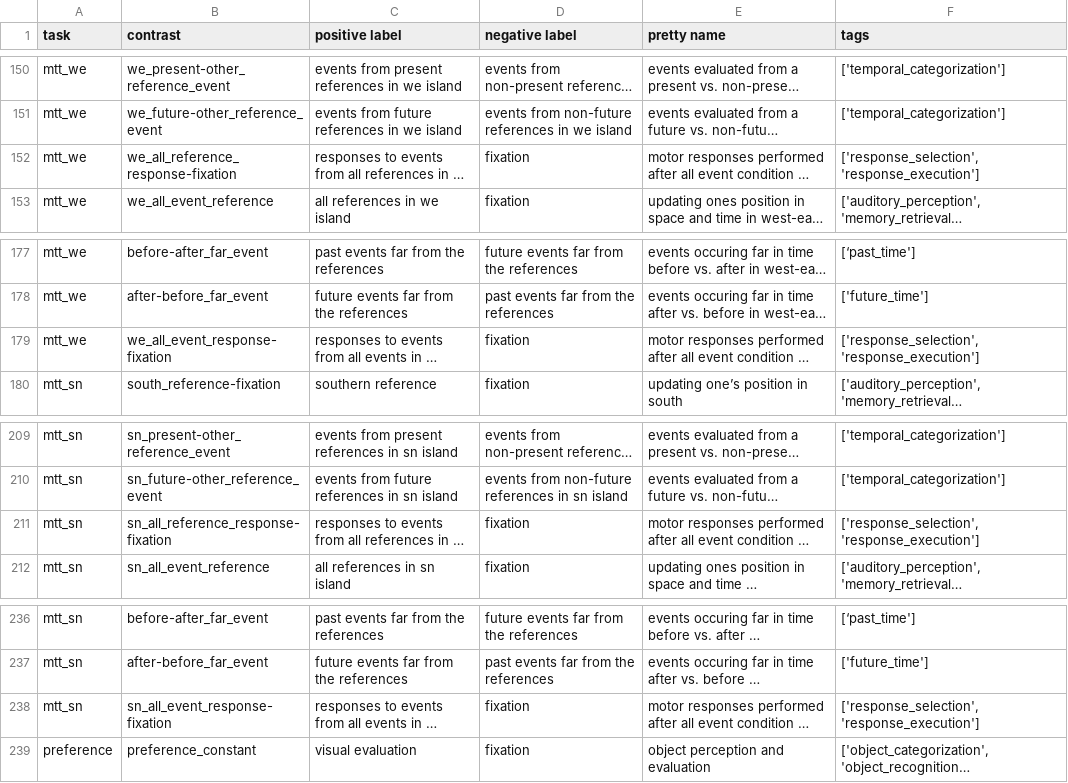
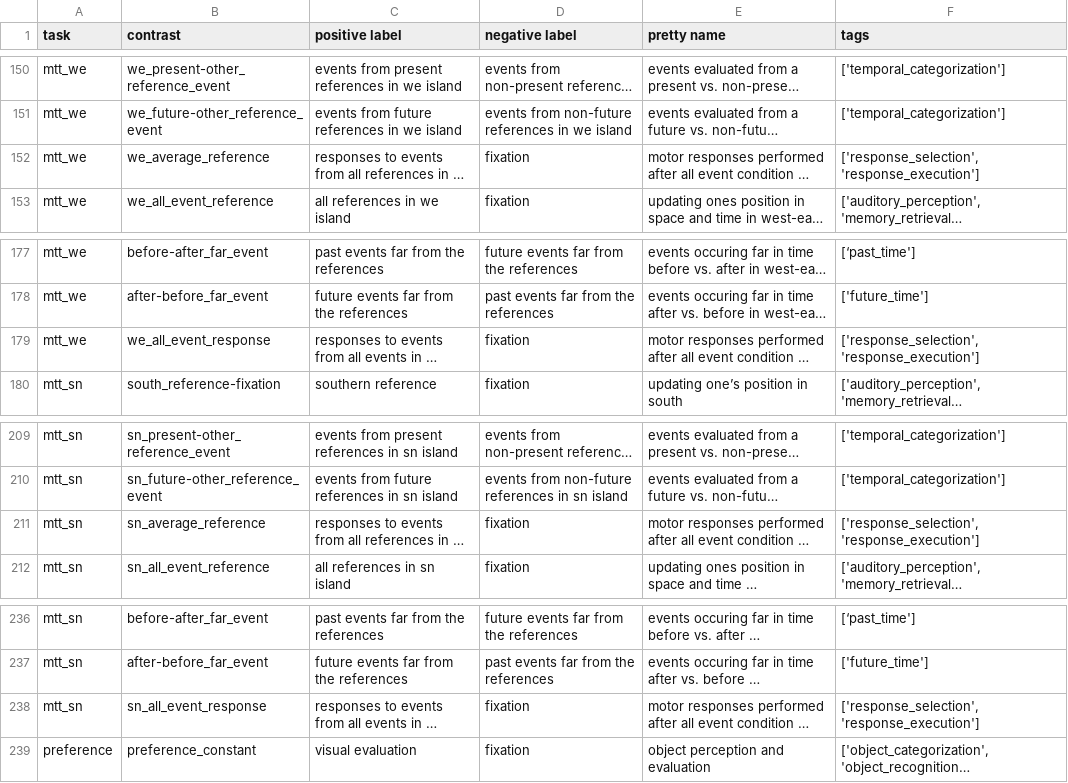
Before and after one commit to individual-brain-charting/public_analysis_code, a TSV file: ibc_data/all_contrasts.tsv, drawn as a sheet; only a part is shown, gaps mark what is left out; long unchanged cells end in …; the diff covers the shown part only; the diff names each change by its address in the sheet, - before the commit and + after, or states it on an @@ line.

```diff
--- a/ibc_data/all_contrasts.tsv
+++ b/ibc_data/all_contrasts.tsv
-B152 (contrast): we_all_reference_response-fixation
+B152 (contrast): we_average_reference
-B179 (contrast): we_all_event_response-fixation
+B179 (contrast): we_all_event_response
-B211 (contrast): sn_all_reference_response-fixation
+B211 (contrast): sn_average_reference
-B238 (contrast): sn_all_event_response-fixation
+B238 (contrast): sn_all_event_response
```
Also changed, not shown: 16 edited cells elsewhere in this file, ibc_data/main_contrasts.tsv, 1 other file.
